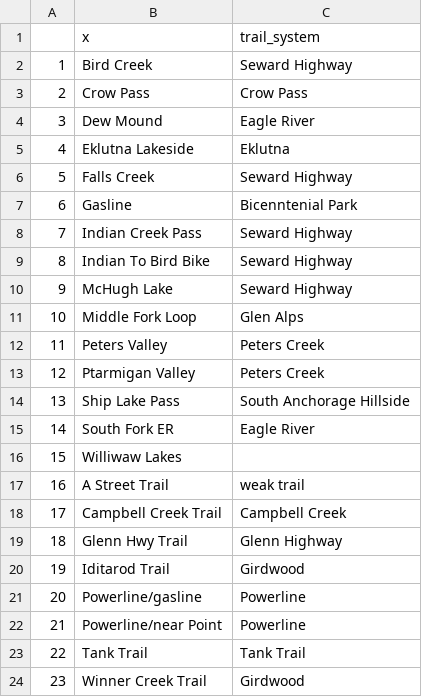
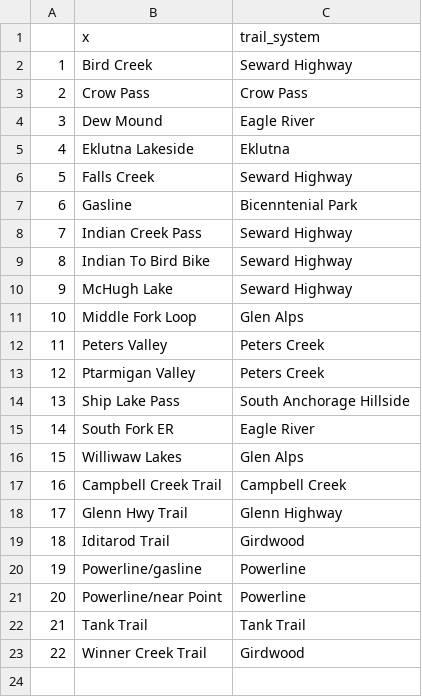
Before and after one commit to codeforanchorage/Open_Trails_Anchorage, a CSV file: doc/long trails to give a system.csv, drawn as a sheet; removed rows and columns are numbered as before the commit, all else as after; the diff names each change by its address in the sheet, - before the commit and + after, or states it on an @@ line.

```diff
--- a/doc/long trails to give a system.csv
+++ b/doc/long trails to give a system.csv
-C16 (trail_system): (empty)
+C16 (trail_system): Glen Alps
-row 17: 16 | A Street Trail | weak trail
@@ column A renumbered from row 17 down @@
```
Also changed, not shown: doc/notes on the data to clean.csv, 8 other files.
